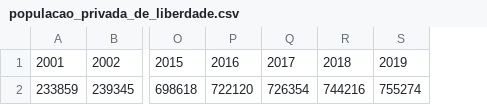
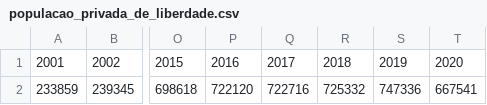
Before and after one commit to NadiaaOliverr/O-Brasil-em-Dados, a CSV file: Dados/Tratados/populacao_privada_de_liberdade.csv, drawn as a sheet; only a part is shown, gaps mark what is left out; the diff names each change by its address in the sheet, - before the commit and + after, or states it on an @@ line.

Commit message:
Update populacao_privada_de_liberdade.csv

```diff
--- a/Dados/Tratados/populacao_privada_de_liberdade.csv
+++ b/Dados/Tratados/populacao_privada_de_liberdade.csv
+column T, rows 1-2: 2020 | 667541
-Q2: 726354
+Q2: 722716
-R2: 744216
+R2: 725332
-S2: 755274
+S2: 747336
```
